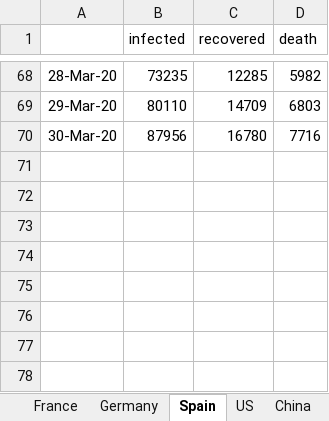
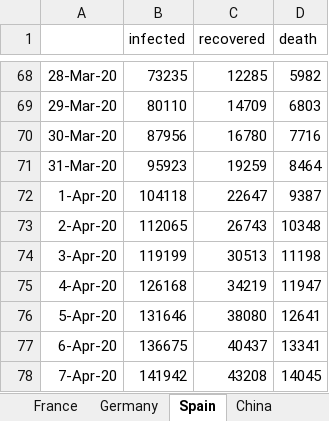
Before and after one commit to Tritiums/Research, an Excel workbook: SEIR/coronaData.xlsx, sheet Spain, drawn as a sheet; only a part is shown, gaps mark what is left out; values as stored, in another font and other column widths than the file's, no borders; the diff names each change by its address in the sheet, - before the commit and + after, or states it on an @@ line.

```diff
--- a/SEIR/coronaData.xlsx (sheet Spain)
+++ b/SEIR/coronaData.xlsx (sheet Spain)
+row 71: 31-Mar-20 | 95923 | 19259 | 8464
+row 72: 1-Apr-20 | 104118 | 22647 | 9387
+row 73: 2-Apr-20 | 112065 | 26743 | 10348
+row 74: 3-Apr-20 | 119199 | 30513 | 11198
+row 75: 4-Apr-20 | 126168 | 34219 | 11947
+row 76: 5-Apr-20 | 131646 | 38080 | 12641
+row 77: 6-Apr-20 | 136675 | 40437 | 13341
+row 78: 7-Apr-20 | 141942 | 43208 | 14045
```
Also changed, not shown: sheet SouthKorea, sheet Italy, sheet US, sheet Germany, sheet France, other sheet tabs, 1 other file.
